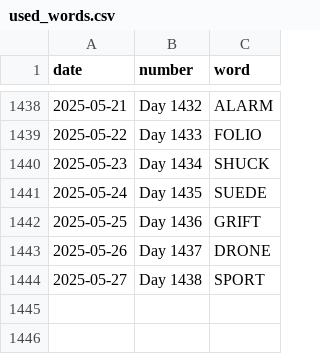
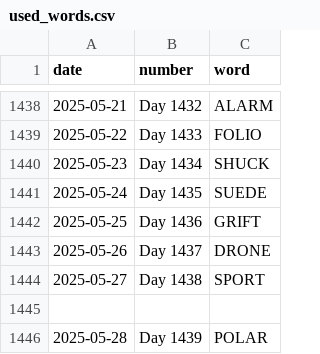
Before and after one commit to JacobLeeBrown/HackerRanks_Python, a CSV file: forfun/wordle/used_words.csv, drawn as a sheet; only a part is shown, gaps mark what is left out.

Commit message:
Another day, another Wordle

```diff
--- a/forfun/wordle/used_words.csv
+++ b/forfun/wordle/used_words.csv
@@ -1444 +1444,3 @@ date,number,word
 2025-05-27,Day 1438,SPORT
+
+2025-05-28,Day 1439,POLAR
```
Also changed, not shown: 2 other files.
